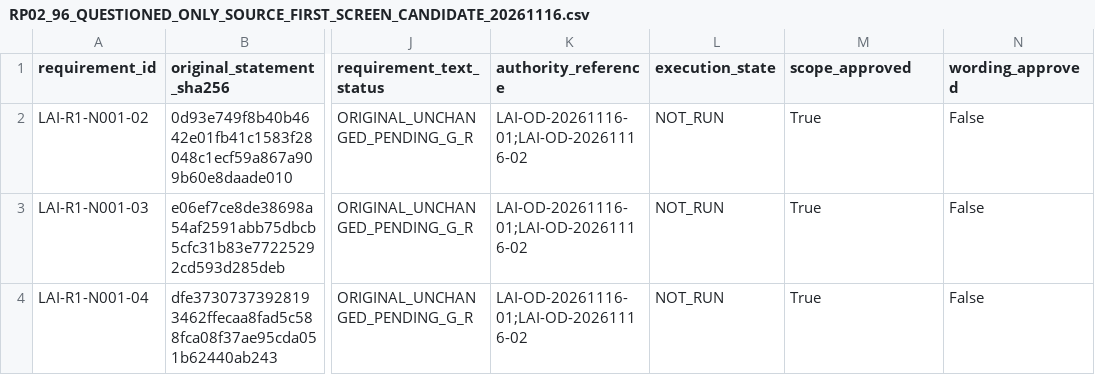
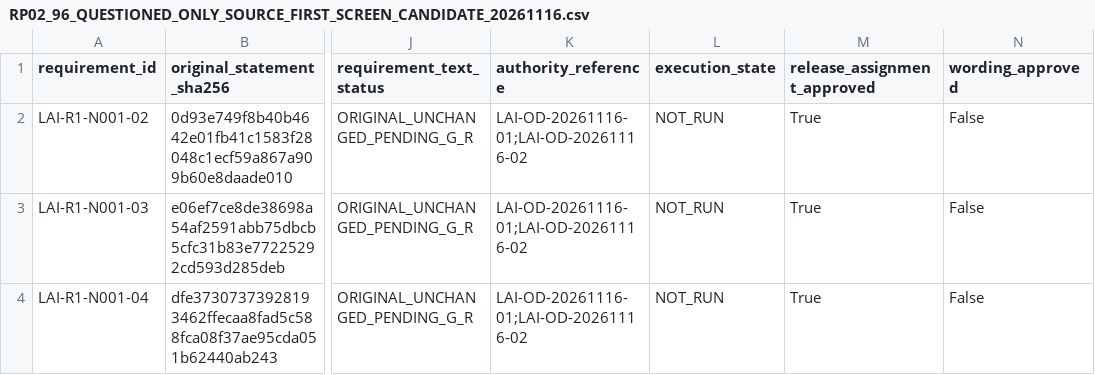
Before and after one commit to joeblow42/Local-Linux-AI-Orchestration, a CSV file: verification/local_ai/20261116/RP02_96_QUESTIONED_ONLY_SOURCE_FIRST_SCREEN_CANDIDATE_20261116.csv, drawn as a sheet; only a part is shown, gaps mark what is left out; the diff names each change by its address in the sheet, - before the commit and + after, or states it on an @@ line.

Commit message:
docs: clarify 96-row approval flag applies to release allocation only

```diff
--- a/verification/local_ai/20261116/RP02_96_QUESTIONED_ONLY_SOURCE_FIRST_SCREEN_CANDIDATE_20261116.csv
+++ b/verification/local_ai/20261116/RP02_96_QUESTIONED_ONLY_SOURCE_FIRST_SCREEN_CANDIDATE_20261116.csv
-M1: scope_approved
+M1: release_assignment_approved
```
